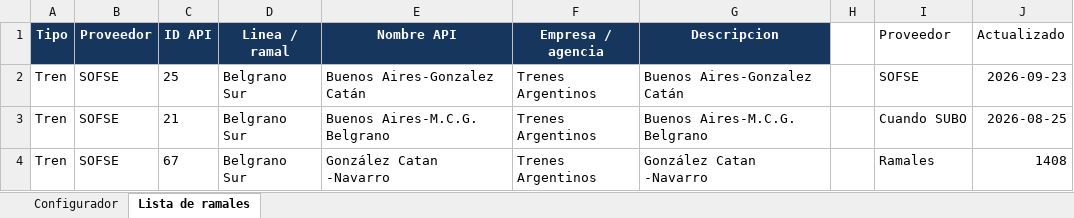
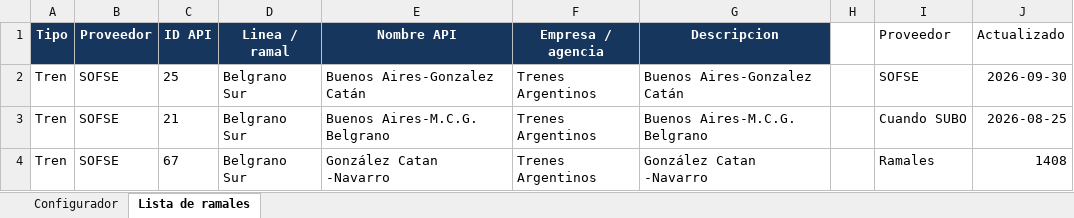
Before and after one commit to SolarisPKN/SolarisPKN-Transport, an Excel workbook: ramales.xlsx, sheet Lista de ramales, drawn as a sheet; only a part is shown; values as stored, in another font and other column widths than the file's, no borders; table styles not drawn; the diff names each change by its address in the sheet, - before the commit and + after, or states it on an @@ line.

```diff
--- a/ramales.xlsx (sheet Lista de ramales)
+++ b/ramales.xlsx (sheet Lista de ramales)
-J2 (Actualizado): 2026-09-23
+J2 (Actualizado): 2026-09-30
```
